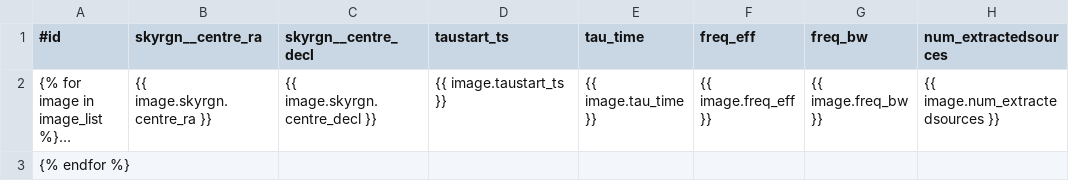
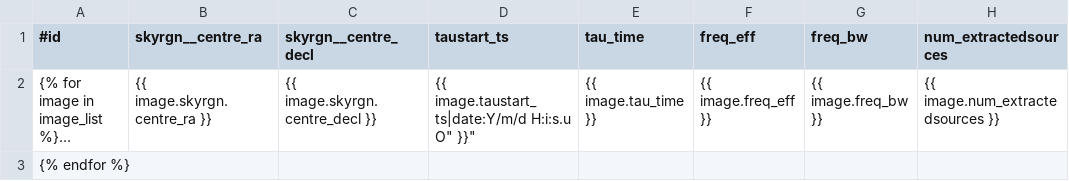
Before and after one commit to transientskp/banana, a CSV file: banana/templates/banana/image_list.csv, drawn as a sheet; only a part is shown; long unchanged cells end in …; the diff names each change by its address in the sheet, - before the commit and + after, or states it on an @@ line.

```diff
--- a/banana/templates/banana/image_list.csv
+++ b/banana/templates/banana/image_list.csv
-D2 (taustart_ts): {{ image.taustart_ts }}
+D2 (taustart_ts): {{ image.taustart_ts|date:Y/m/d H:i:s.u O" }}"
```
Also changed, not shown: banana/templates/banana/dataset_list.csv, banana/templates/banana/runningcatalog_detail.csv, 2 other files.
